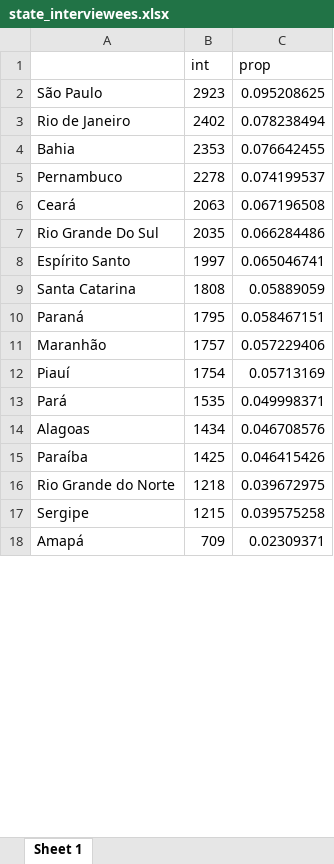
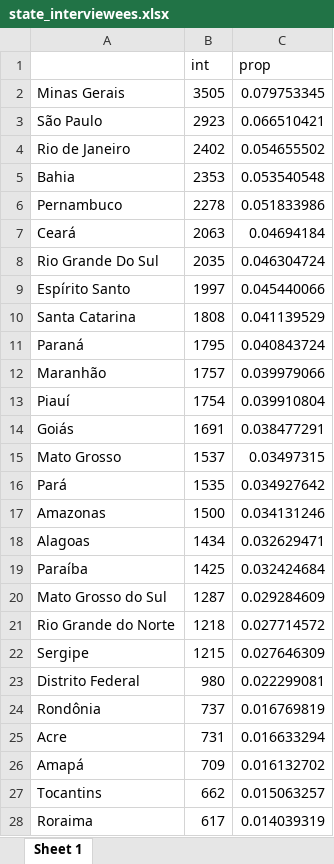
Before and after one commit to Sinbiose-Reefs/food_security, an Excel workbook: output/state_interviewees.xlsx, sheet Sheet 1, drawn as a sheet; only a part is shown; values as stored, in another font and other column widths than the file's, no borders; addresses are those after the commit; the diff covers the shown part only; the diff names each change by its address in the sheet, - before the commit and + after, or states it on an @@ line.

```diff
--- a/output/state_interviewees.xlsx (sheet Sheet 1)
+++ b/output/state_interviewees.xlsx (sheet Sheet 1)
+row 2: Minas Gerais | 3505 | 0.079753345
-C3 (prop): 0.095208625
+C3 (prop): 0.066510421
-C4 (prop): 0.078238494
+C4 (prop): 0.054655502
-C5 (prop): 0.076642455
+C5 (prop): 0.053540548
-C6 (prop): 0.074199537
+C6 (prop): 0.051833986
-C7 (prop): 0.067196508
+C7 (prop): 0.04694184
-C8 (prop): 0.066284486
+C8 (prop): 0.046304724
-C9 (prop): 0.065046741
+C9 (prop): 0.045440066
-C10 (prop): 0.05889059
+C10 (prop): 0.041139529
-C11 (prop): 0.058467151
+C11 (prop): 0.040843724
-C12 (prop): 0.057229406
+C12 (prop): 0.039979066
-C13 (prop): 0.05713169
+C13 (prop): 0.039910804
+row 14: Goiás | 1691 | 0.038477291
+row 15: Mato Grosso | 1537 | 0.03497315
-C16 (prop): 0.049998371
+C16 (prop): 0.034927642
+row 17: Amazonas | 1500 | 0.034131246
-C18 (prop): 0.046708576
+C18 (prop): 0.032629471
-C19 (prop): 0.046415426
+C19 (prop): 0.032424684
+row 20: Mato Grosso do Sul | 1287 | 0.029284609
-C21 (prop): 0.039672975
+C21 (prop): 0.027714572
-C22 (prop): 0.039575258
+C22 (prop): 0.027646309
+row 23: Distrito Federal | 980 | 0.022299081
+row 24: Rondônia | 737 | 0.016769819
+row 25: Acre | 731 | 0.016633294
-C26 (prop): 0.02309371
+C26 (prop): 0.016132702
+row 27: Tocantins | 662 | 0.015063257
+row 28: Roraima | 617 | 0.014039319
```
Also changed, not shown: 1 edited cell elsewhere in this sheet, 15 other files.
